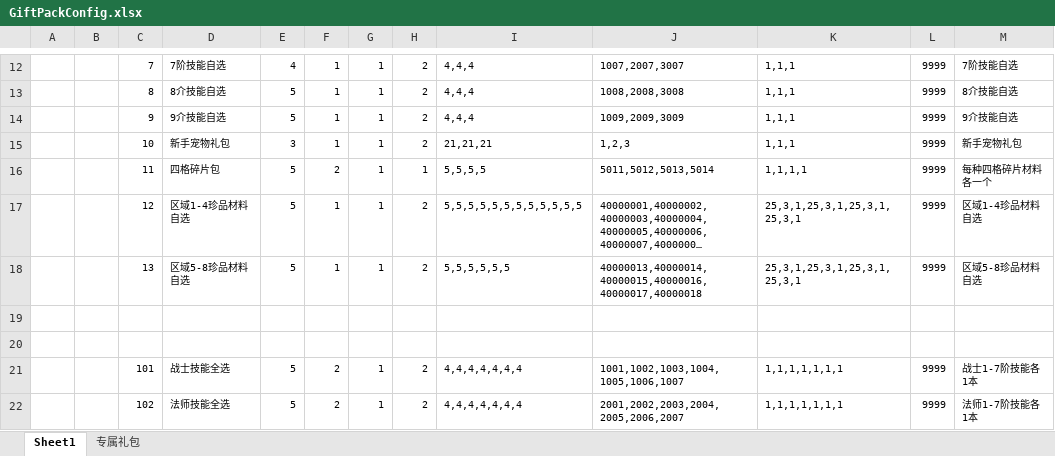
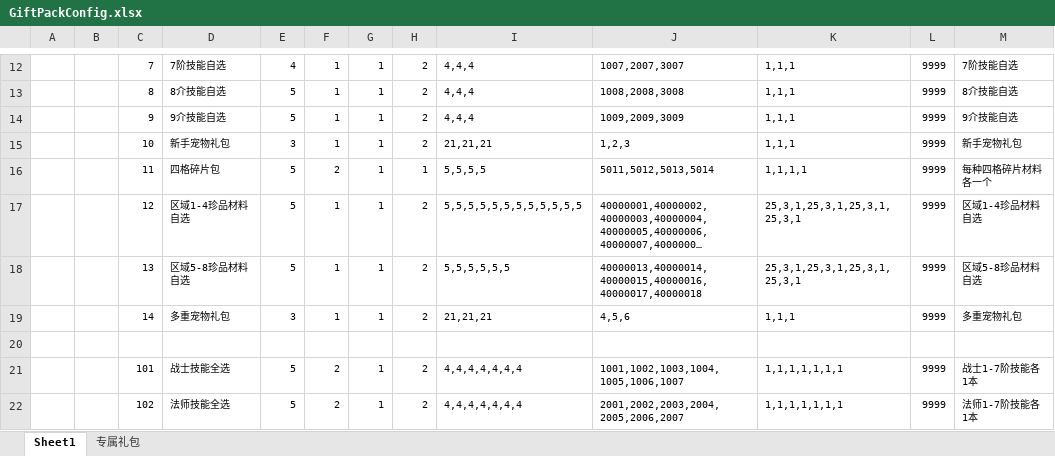
Before and after one commit to wokanjianyang/legend2, an Excel workbook: Excel/GiftPackConfig.xlsx, sheet Sheet1, drawn as a sheet; only a part is shown, gaps mark what is left out; long unchanged cells end in …; values as stored, in another font and other column widths than the file's, no borders; the diff names each change by its address in the sheet, - before the commit and + after, or states it on an @@ line.

```diff
--- a/Excel/GiftPackConfig.xlsx (sheet Sheet1)
+++ b/Excel/GiftPackConfig.xlsx (sheet Sheet1)
-row 19: (empty)
+row 19:  |  | 14 | 多重宠物礼包 | 3 | 1 | 1 | 2 | 21,21,21 | 4,5,6 | 1,1,1 | 9999 | 多重宠物礼包
```
Also changed, not shown: Excel/AchievementTaskConfig.xlsx, Excel/EquipConfig.xlsx, 30 other files.
